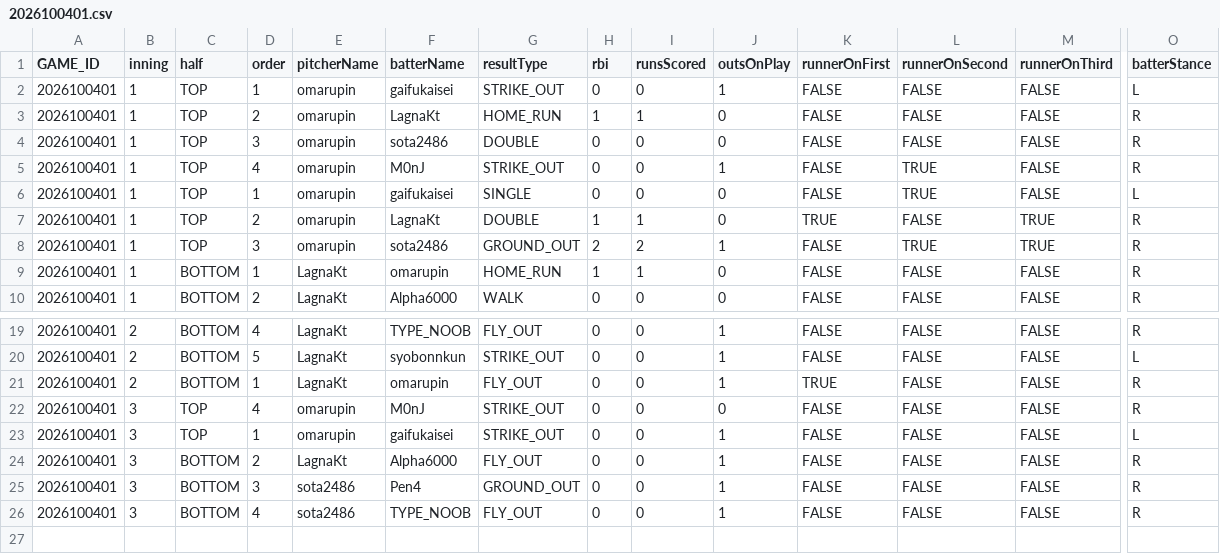
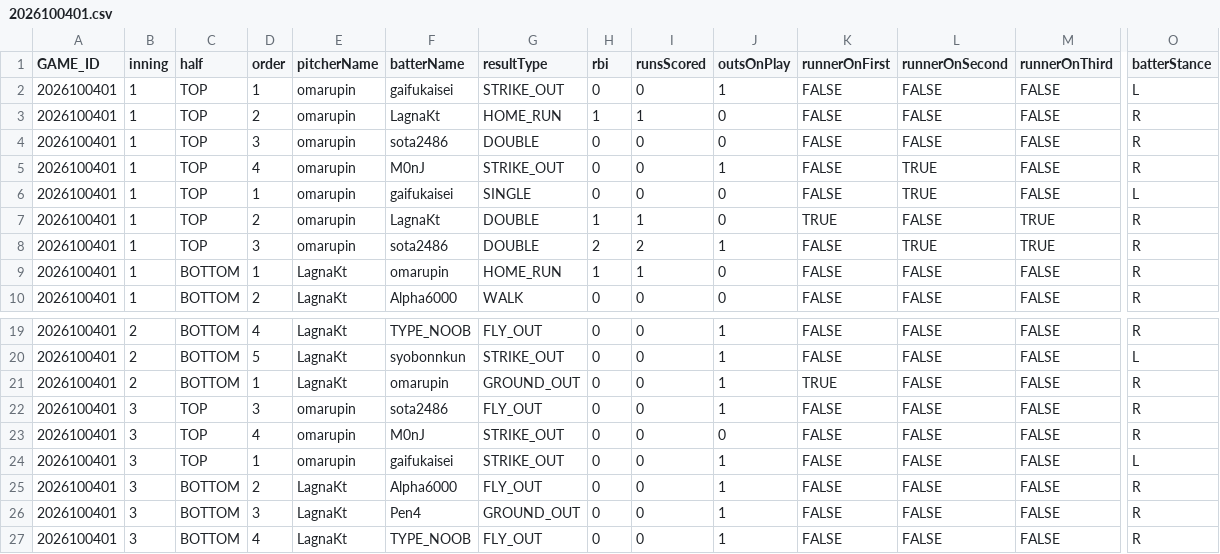
Before and after one commit to sota2486/BaseballStats, a CSV file: 2026100401.csv, drawn as a sheet; only a part is shown, gaps mark what is left out; addresses are those after the commit; rows hold the shown columns only; the diff names each change by its address in the sheet, - before the commit and + after, or states it on an @@ line.

```diff
--- a/2026100401.csv
+++ b/2026100401.csv
-G8 (resultType): GROUND_OUT
+G8 (resultType): DOUBLE
-G21 (resultType): FLY_OUT
+G21 (resultType): GROUND_OUT
+row 22: 2026100401 | 3 | TOP | 3 | omarupin | sota2486 | FLY_OUT | 0 | 0 | 1 | FALSE | FALSE | FALSE | R
-E26:E27 (pitcherName): sota2486
+E26:E27 (pitcherName): LagnaKt
```
Also changed, not shown: M0nJ.csv, Pen4_play.csv, 20 other files.
